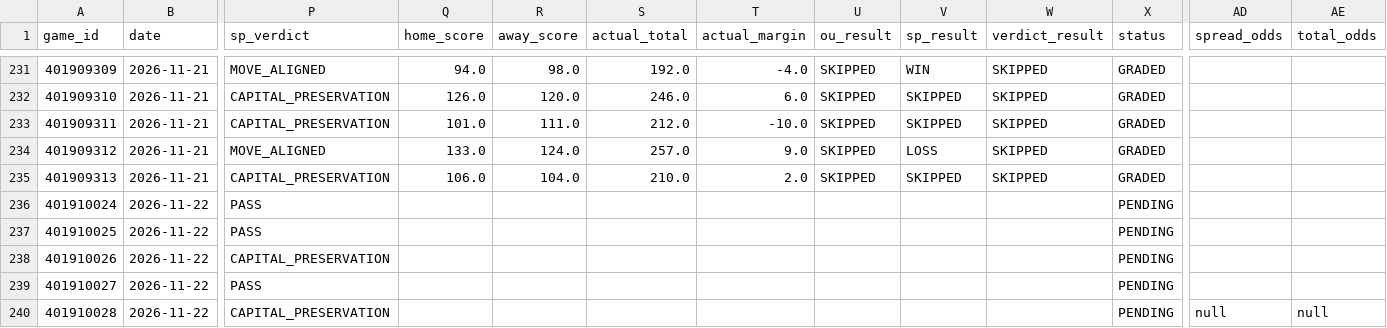
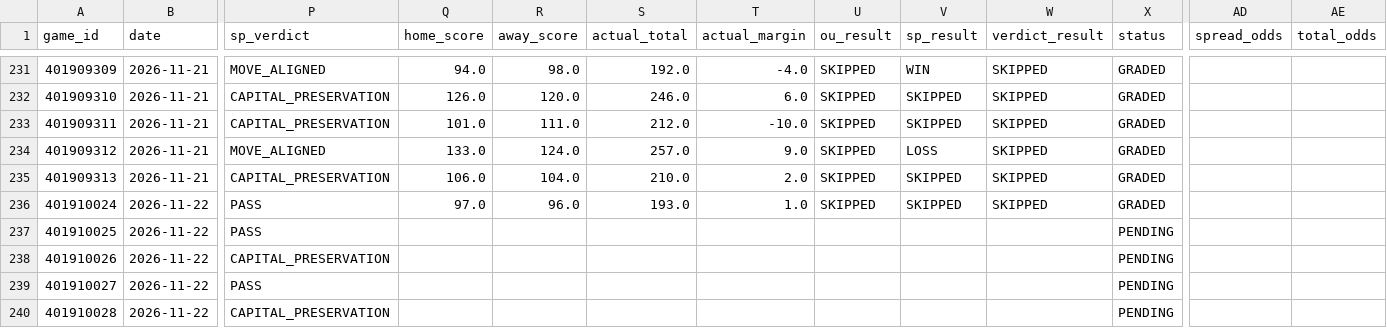
Before and after one commit to Thakky001/NBA, a CSV file: data/raw/predictions_ledger.csv, drawn as a sheet; only a part is shown, gaps mark what is left out; the diff names each change by its address in the sheet, - before the commit and + after, or states it on an @@ line.

```diff
--- a/data/raw/predictions_ledger.csv
+++ b/data/raw/predictions_ledger.csv
-Q236 (home_score): (empty)
+Q236 (home_score): 97.0
-R236 (away_score): (empty)
+R236 (away_score): 96.0
-S236 (actual_total): (empty)
+S236 (actual_total): 193.0
-T236 (actual_margin): (empty)
+T236 (actual_margin): 1.0
-U236 (ou_result): (empty)
+U236 (ou_result): SKIPPED
-V236 (sp_result): (empty)
+V236 (sp_result): SKIPPED
-W236 (verdict_result): (empty)
+W236 (verdict_result): SKIPPED
-X236 (status): PENDING
+X236 (status): GRADED
-AD240 (spread_odds): null
+AD240 (spread_odds): (empty)
-AE240 (total_odds): null
+AE240 (total_odds): (empty)
```
